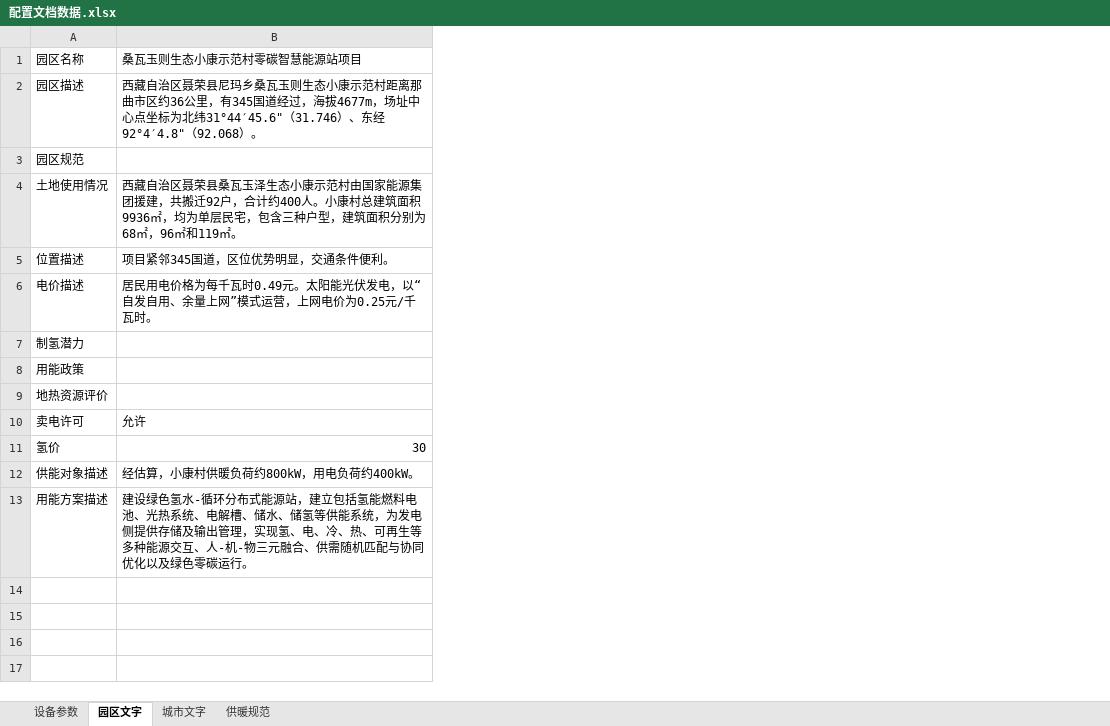
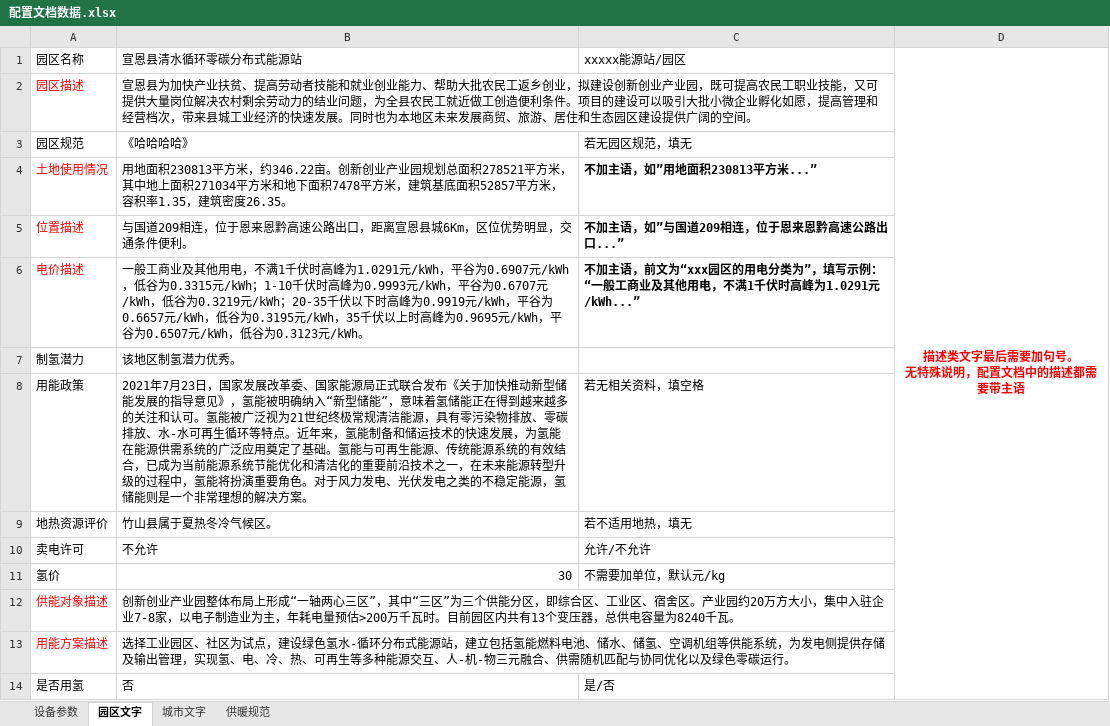
Before and after one commit to gwyxjtu/cpes_code, an Excel workbook: doc/配置文档数据.xlsx, sheet 园区文字, drawn as a sheet; values as stored, in another font and other column widths than the file's, no borders; removed rows and columns are numbered as before the commit, all else as after; ↵ is a line break in a cell; the diff names each change by its address in the sheet, - before the commit and + after, or states it on an @@ line.

```diff
--- a/doc/配置文档数据.xlsx (sheet 园区文字)
+++ b/doc/配置文档数据.xlsx (sheet 园区文字)
-column B, rows 1-13: 桑瓦玉则生态小康示范村零碳智慧能源站项目 | 西藏自治区聂荣县尼玛乡桑瓦玉则生态小康示范村距离那曲市区约36公里，有345国道经过，海拔4677m，场址中心点坐标为北纬31°44′45.6"（31.746）、东经92°4′4.8"（92.068）。 |  | 西藏自治区聂荣县桑瓦玉泽生态小康示范村由国家能源集团援建，共搬迁92户，合计约400人。小康村总建筑面积9936㎡，均为单层民宅，包含三种户型，建筑面积分别为68㎡，96㎡和119㎡。 | 项目紧邻345国道，区位优势明显，交通条件便利。 | 居民用电价格为每千瓦时0.49元。太阳能光伏发电，以“自发自用、余量上网”模式运营，上网电价为0.25元/千瓦时。 |  |  |  | 允许 | 30 | 经估算，小康村供暖负荷约800kW，用电负荷约400kW。 | 建设绿色氢水-循环分布式能源站，建立包括氢能燃料电池、光热系统、电解槽、储水、储氢等供能系统，为发电侧提供存储及输出管理，实现氢、电、冷、热、可再生等多种能源交互、人-机-物三元融合、供需随机匹配与协同优化以及绿色零碳运行。
+column B, rows 1-13: 宣恩县清水循环零碳分布式能源站 | 宣恩县为加快产业扶贫、提高劳动者技能和就业创业能力、帮助大批农民工返乡创业，拟建设创新创业产业园，既可提高农民工职业技能，又可提供大量岗位解决农村剩余劳动力的结业问题，为全县农民工就近做工创造便利条件。项目的建设可以吸引大批小微企业孵化如愿，提高管理和经营档次，带来县城工业经济的快速发展。同时也为本地区未来发展商贸、旅游、居住和生态园区建设提供广阔的空间。 | 《哈哈哈哈》 | 用地面积230813平方米，约346.22亩。创新创业产业园规划总面积278521平方米，其中地上面积271034平方米和地下面积7478平方米，建筑基底面积52857平方米，容积率1.35，建筑密度26.35。 | 与国道209相连，位于恩来恩黔高速公路出口，距离宣恩县城6Km，区位优势明显，交通条件便利。 | 一般工商业及其他用电，不满1千伏时高峰为1.0291元/kWh，平谷为0.6907元/kWh，低谷为0.3315元/kWh；1-10千伏时高峰为0.9993元/kWh，平谷为0.6707元/kWh，低谷为0.3219元/kWh；20-35千伏以下时高峰为0.9919元/kWh，平谷为0.6657元/kWh，低谷为0.3195元/kWh，35千伏以上时高峰为0.9695元/kWh，平谷为0.6507元/kWh，低谷为0.3123元/kWh。 | 该地区制氢潜力优秀。 | 2021年7月23日，国家发展改革委、国家能源局正式联合发布《关于加快推动新型储能发展的指导意见》，氢能被明确纳入“新型储能”，意味着氢储能正在得到越来越多的关注和认可。氢能被广泛视为21世纪终极常规清洁能源，具有零污染物排放、零碳排放、水-水可再生循环等特点。近年来，氢能制备和储运技术的快速发展，为氢能在能源供需系统的广泛应用奠定了基础。氢能与可再生能源、传统能源系统的有效结合，已成为当前能源系统节能优化和清洁化的重要前沿技术之一，在未来能源转型升级的过程中，氢能将扮演重要角色。对于风力发电、光伏发电之类的不稳定能源，氢储能则是一个非常理想的解决方案。 | 竹山县属于夏热冬冷气候区。 | 不允许 | 30 | 创新创业产业园整体布局上形成“一轴两心三区”，其中“三区”为三个供能分区，即综合区、工业区、宿舍区。产业园约20万方大小，集中入驻企业7-8家，以电子制造业为主，年耗电量预估>200万千瓦时。目前园区内共有13个变压器，总供电容量为8240千瓦。 | 选择工业园区、社区为试点，建设绿色氢水-循环分布式能源站，建立包括氢能燃料电池、储水、储氢、空调机组等供能系统，为发电侧提供存储及输出管理，实现氢、电、冷、热、可再生等多种能源交互、人-机-物三元融合、供需随机匹配与协同优化以及绿色零碳运行。
+column C, rows 1-11: xxxxx能源站/园区 |  | 若无园区规范，填无 | 不加主语，如”用地面积230813平方米...” | 不加主语，如”与国道209相连，位于恩来恩黔高速公路出口...” | 不加主语，前文为“xxx园区的用电分类为”，填写示例：“一般工商业及其他用电，不满1千伏时高峰为1.0291元/kWh...” |  | 若无相关资料，填空格 | 若不适用地热，填无 | 允许/不允许 | 不需要加单位，默认元/kg
+column D, row 1: 描述类文字最后需要加句号。 ↵ 无特殊说明，配置文档中的描述都需要带主语
-A2 text colour: black
+A2 text colour: #FF0000
-A4:A6 text colour: black
+A4:A6 text colour: #FF0000
-A12:A13 text colour: black
+A12:A13 text colour: #FF0000
+row 14: 是否用氢 | 否 | 是/否
```
Also changed, not shown: sheet 设备参数, sheet 城市文字, sheet 供暖规范, 14 other files.
